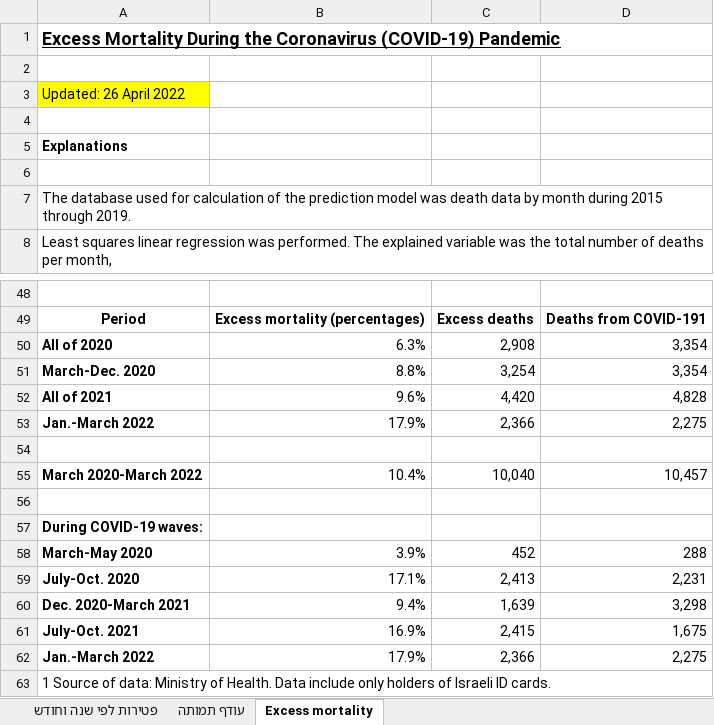
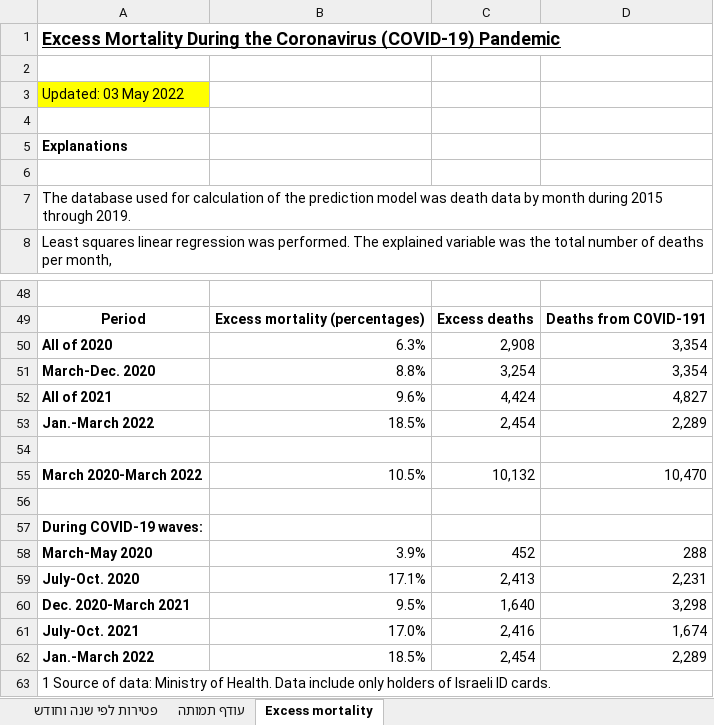
Before and after one commit to yuval-harpaz/covid-19-israel-matlab, an Excel workbook: data/Israel/lmsMonth.xlsx, sheet Excess mortality, drawn as a sheet; only a part is shown, gaps mark what is left out; values as stored, in another font and other column widths than the file's, no borders; charts and pictures not drawn; removed rows and columns are numbered as before the commit, all else as after; the diff names each change by its address in the sheet, - before the commit and + after, or states it on an @@ line.

```diff
--- a/data/Israel/lmsMonth.xlsx (sheet Excess mortality)
+++ b/data/Israel/lmsMonth.xlsx (sheet Excess mortality)
-A3: Updated: 26 April 2022
+A3: Updated: 03 May 2022
-C52: 4,420
+C52: 4,424
-D52: 4,828
+D52: 4,827
-row 53: Jan.-March 2022 | 17.9% | 2,366 | 2,275
+row 53: Jan.-March 2022 | 18.5% | 2,454 | 2,289
-row 55: March 2020-March 2022 | 10.4% | 10,040 | 10,457
+row 55: March 2020-March 2022 | 10.5% | 10,132 | 10,470
-B60: 9.4%
+B60: 9.5%
-C60: 1,639
+C60: 1,640
-row 61: July-Oct. 2021 | 16.9% | 2,415 | 1,675
-row 62: Jan.-March 2022 | 17.9% | 2,366 | 2,275
+row 61: July-Oct. 2021 | 17.0% | 2,416 | 1,674
+row 62: Jan.-March 2022 | 18.5% | 2,454 | 2,289
```
Also changed, not shown: sheet עודף תמותה, sheet פטירות לפי שנה וחודש, charts or pictures, 3 other files.
